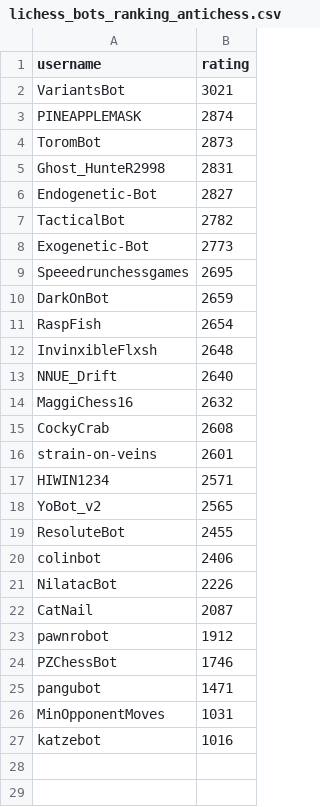
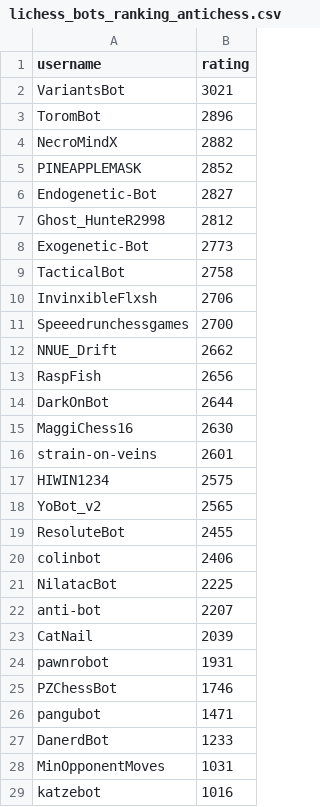
Before and after one commit to OhNoMyKing-Code/BotRank, a CSV file: lichess_bots_ranking_antichess.csv, drawn as a sheet; only a part is shown; the diff covers the shown part only.

```diff
--- a/lichess_bots_ranking_antichess.csv
+++ b/lichess_bots_ranking_antichess.csv
@@ -2,17 +2,17 @@ username,rating
 VariantsBot,3021
-PINEAPPLEMASK,2874
-ToromBot,2873
-Ghost_HunteR2998,2831
+ToromBot,2896
+NecroMindX,2882
+PINEAPPLEMASK,2852
 Endogenetic-Bot,2827
-TacticalBot,2782
+Ghost_HunteR2998,2812
 Exogenetic-Bot,2773
-Speeedrunchessgames,2695
-DarkOnBot,2659
-RaspFish,2654
-InvinxibleFlxsh,2648
-NNUE_Drift,2640
-MaggiChess16,2632
-CockyCrab,2608
+TacticalBot,2758
+InvinxibleFlxsh,2706
+Speeedrunchessgames,2700
+NNUE_Drift,2662
+RaspFish,2656
+DarkOnBot,2644
+MaggiChess16,2630
 strain-on-veins,2601
-HIWIN1234,2571
+HIWIN1234,2575
 YoBot_v2,2565
@@ -20,7 +20,9 @@ ResoluteBot,2455
 colinbot,2406
-NilatacBot,2226
-CatNail,2087
-pawnrobot,1912
+NilatacBot,2225
+anti-bot,2207
+CatNail,2039
+pawnrobot,1931
 PZChessBot,1746
 pangubot,1471
+DanerdBot,1233
 MinOpponentMoves,1031
```
Also changed, not shown: 1 added row elsewhere in this file, lichess_bots_ranking_blitz.csv, lichess_bots_ranking_bullet.csv, 9 other files.
